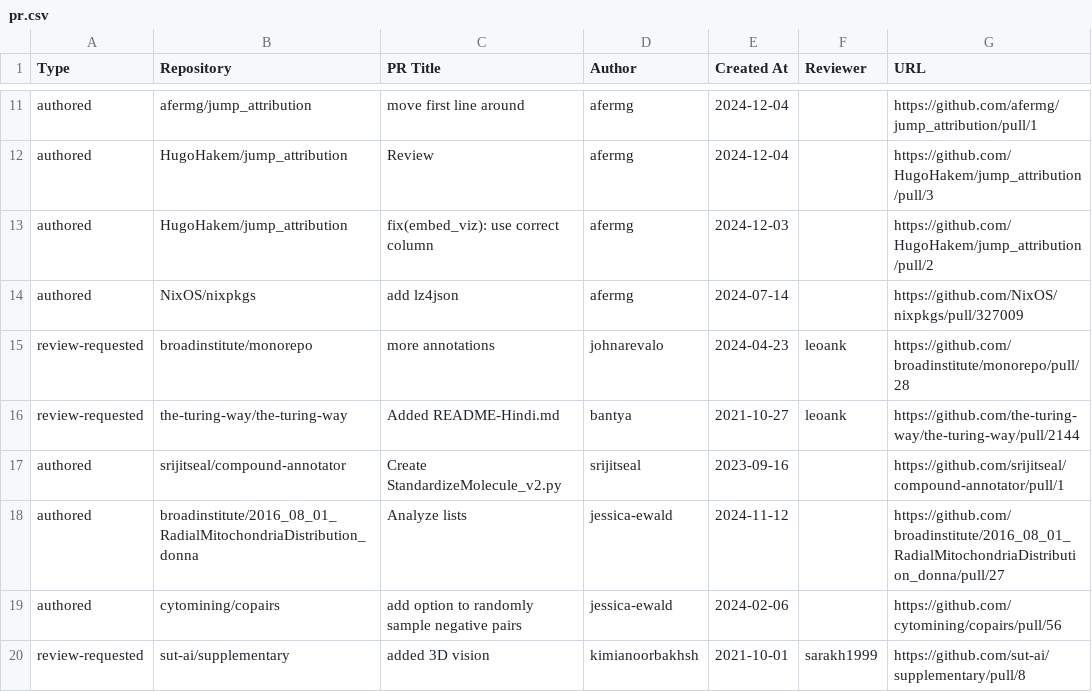
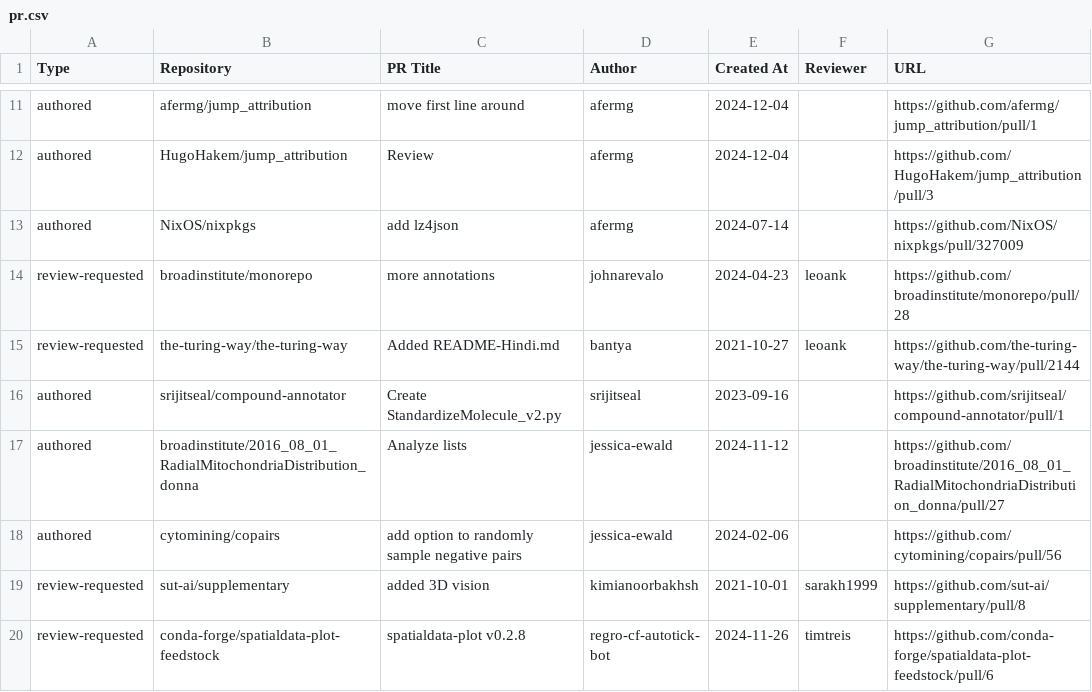
Before and after one commit to broadinstitute/heimdall, a CSV file: pr.csv, drawn as a sheet; only a part is shown, gaps mark what is left out; the shorter side is filled out with more unchanged rows.

```diff
--- a/pr.csv
+++ b/pr.csv
@@ -12,3 +12,2 @@
 "authored","HugoHakem/jump_attribution","Review","afermg","2024-12-04","","https://github.com/HugoHakem/jump_attribution/pull/3"
-"authored","HugoHakem/jump_attribution","fix(embed_viz): use correct column","afermg","2024-12-03","","https://github.com/HugoHakem/jump_attribution/pull/2"
 "authored","NixOS/nixpkgs","add lz4json","afermg","2024-07-14","","https://github.com/NixOS/nixpkgs/pull/327009"
```
